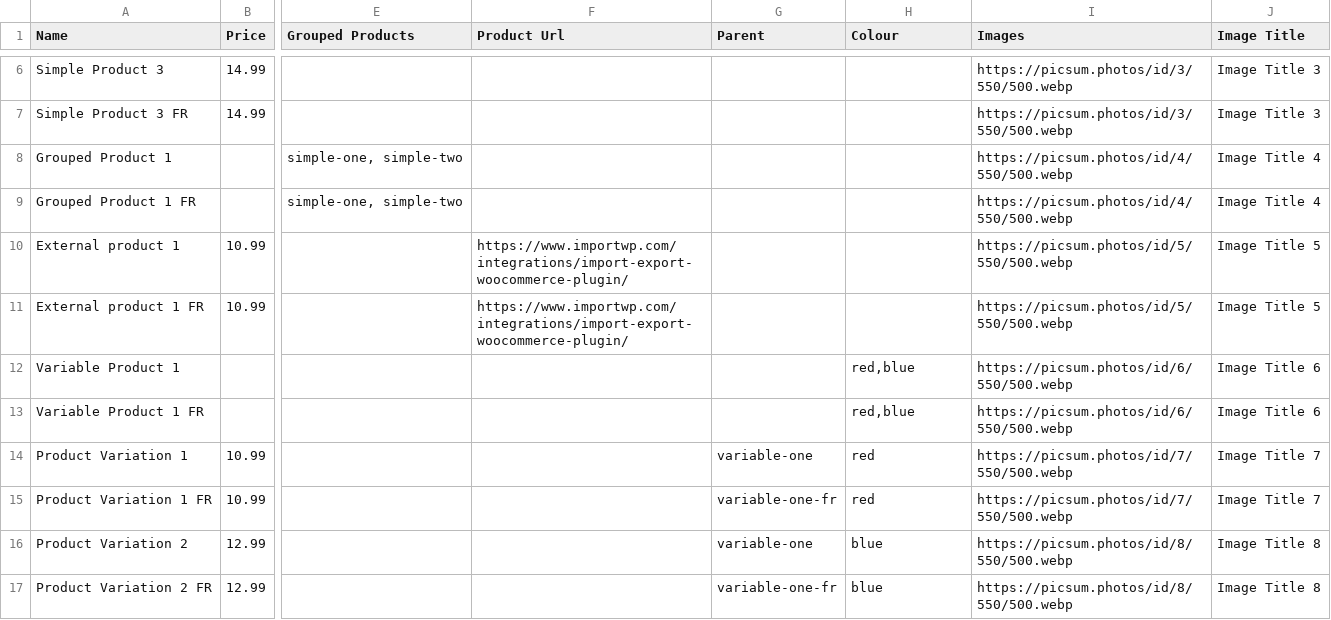
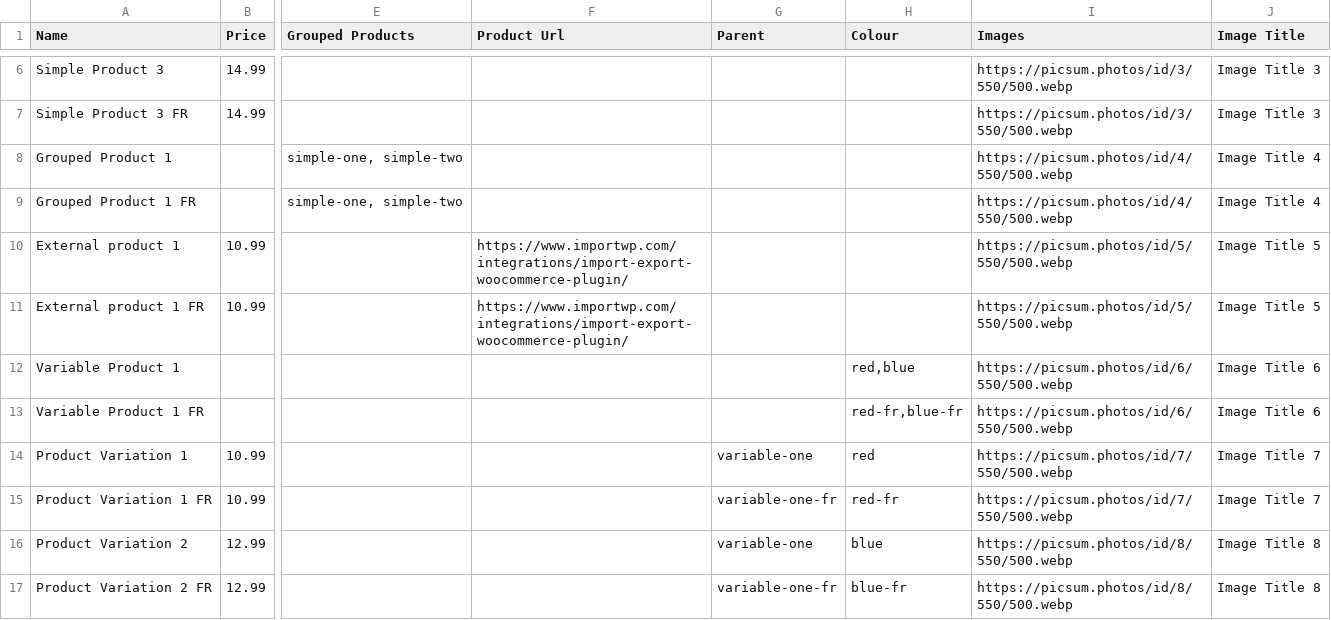
Before and after one commit to importwp/importwp-wpml, a CSV file: samples/products.csv, drawn as a sheet; only a part is shown, gaps mark what is left out; the diff names each change by its address in the sheet, - before the commit and + after, or states it on an @@ line.

```diff
--- a/samples/products.csv
+++ b/samples/products.csv
-H13 (Colour): red,blue
+H13 (Colour): red-fr,blue-fr
-H15 (Colour): red
+H15 (Colour): red-fr
-H17 (Colour): blue
+H17 (Colour): blue-fr
```
Also changed, not shown: samples/posts.csv, 3 other files.
